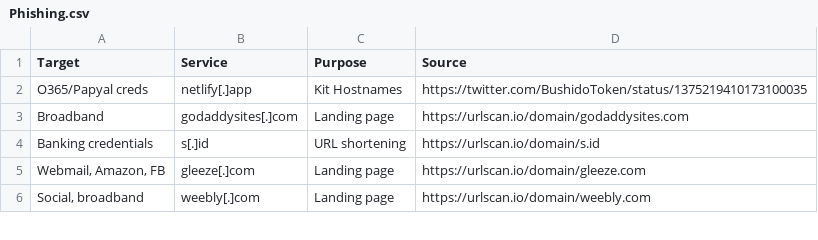
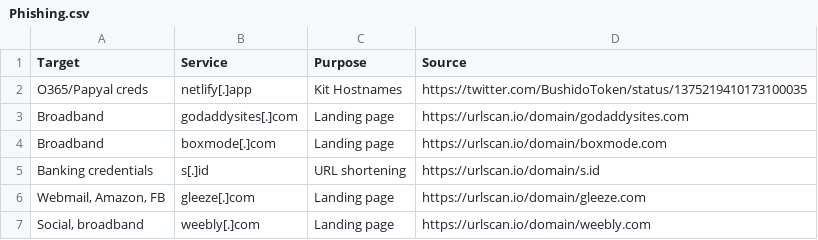
Before and after one commit to BushidoUK/Abused-Legitimate-Services, a CSV file: Phishing.csv, drawn as a sheet; only a part is shown.

Commit message:
Update Phishing.csv

```diff
--- a/Phishing.csv
+++ b/Phishing.csv
@@ -3,2 +3,3 @@ O365/Papyal creds,netlify[.]app,Kit Hostnames,https://twitter.com/BushidoToken/s
 Broadband,godaddysites[.]com,Landing page,https://urlscan.io/domain/godaddysites.com
+Broadband,boxmode[.]com,Landing page,https://urlscan.io/domain/boxmode.com
 Banking credentials,s[.]id,URL shortening,https://urlscan.io/domain/s.id
```
